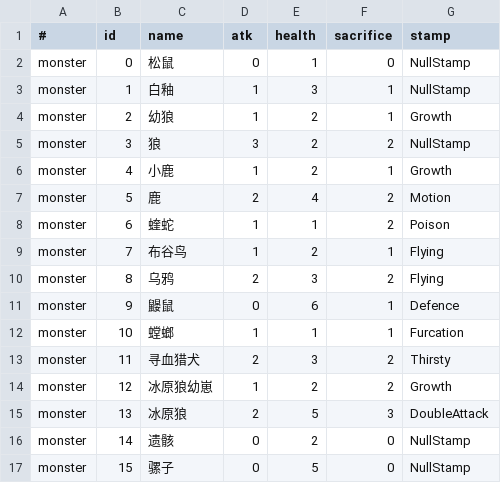
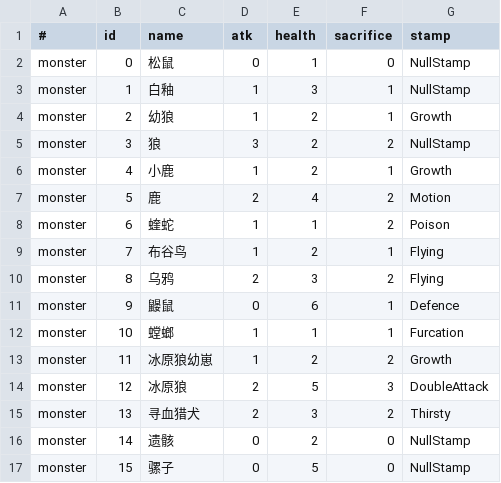
Before and after one commit to Xxwz-J/UnityCardGame, a CSV file: Assets/Datas/CardList.csv, drawn as a sheet.

```diff
--- a/Assets/Datas/CardList.csv
+++ b/Assets/Datas/CardList.csv
@@ -12,5 +12,5 @@ monster,9,鼹鼠,0,6,1,Defence
 monster,10,螳螂,1,1,1,Furcation
-monster,11,寻血猎犬,2,3,2,Thirsty
-monster,12,冰原狼幼崽,1,2,2,Growth
-monster,13,冰原狼,2,5,3,DoubleAttack
+monster,11,冰原狼幼崽,1,2,2,Growth
+monster,12,冰原狼,2,5,3,DoubleAttack
+monster,13,寻血猎犬,2,3,2,Thirsty
 monster,14,遗骸,0,2,0,NullStamp
```
Also changed, not shown: Assets/Datas/playerData.csv, 1 other file.
